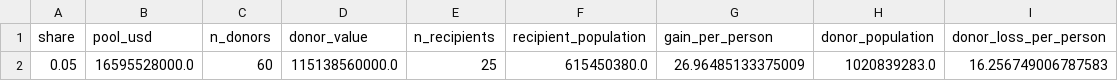
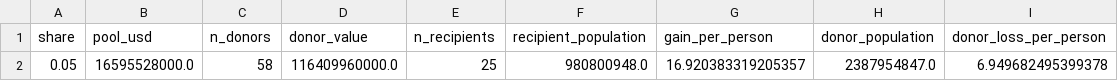
Before and after one commit to caoqyqianyi/aid-atlas, a CSV file: data/marts/mart_reallocation.csv, drawn as a sheet.

```diff
--- a/data/marts/mart_reallocation.csv
+++ b/data/marts/mart_reallocation.csv
@@ -1,2 +1,2 @@
 share,pool_usd,n_donors,donor_value,n_recipients,recipient_population,gain_per_person,donor_population,donor_loss_per_person
-0.05,16595528000.0,60,115138560000.0,25,615450380.0,26.96485133375009,1020839283.0,16.256749006787583
+0.05,16595528000.0,58,116409960000.0,25,980800948.0,16.920383319205357,2387954847.0,6.949682495399378
```
Also changed, not shown: data/marts/mart_country.csv, data/marts/mart_dq.csv, 29 other files.
